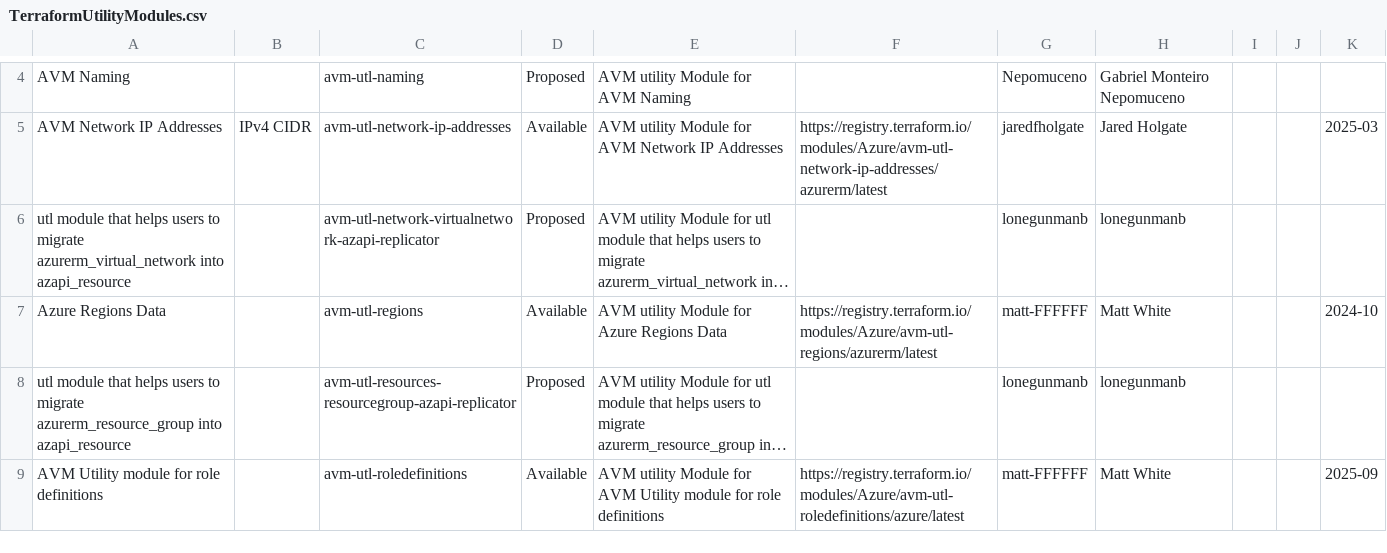
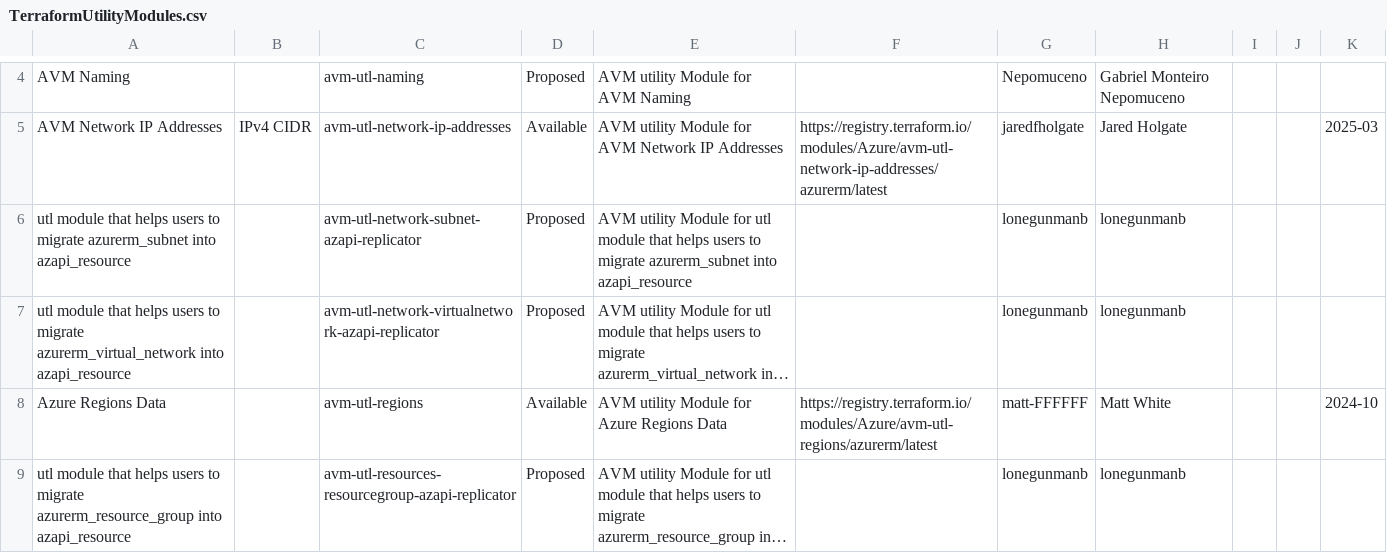
Before and after one commit to Azure/Azure-Verified-Modules, a CSV file: docs/static/module-indexes/TerraformUtilityModules.csv, drawn as a sheet; only a part is shown, gaps mark what is left out; the shorter side is filled out with more unchanged rows; long unchanged cells end in …; the diff names each change by its address in the sheet, - before the commit and + after, or states it on an @@ line.

```diff
--- a/docs/static/module-indexes/TerraformUtilityModules.csv
+++ b/docs/static/module-indexes/TerraformUtilityModules.csv
+row 6: utl module that helps users to migrate azurerm_subnet into azapi_resource |  | avm-utl-network-subnet-azapi-replicator | Proposed | AVM utility Module for utl module that helps users to migrate azurerm_subnet into azapi_resource |  | lonegunmanb | lonegunmanb
```
